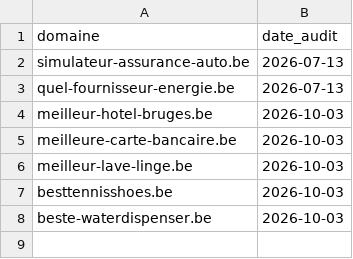
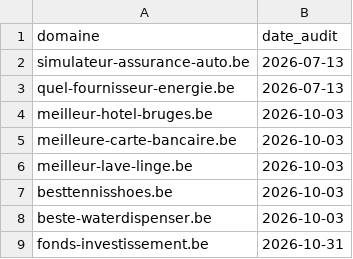
Before and after one commit to emd-project/emd-methodo, a CSV file: pipeline/audits/audited-pages.csv, drawn as a sheet.

```diff
--- a/pipeline/audits/audited-pages.csv
+++ b/pipeline/audits/audited-pages.csv
@@ -8 +8,2 @@ besttennisshoes.be,2026-10-03
 beste-waterdispenser.be,2026-10-03
+fonds-investissement.be,2026-10-31
```
Also changed, not shown: 2 other files.
